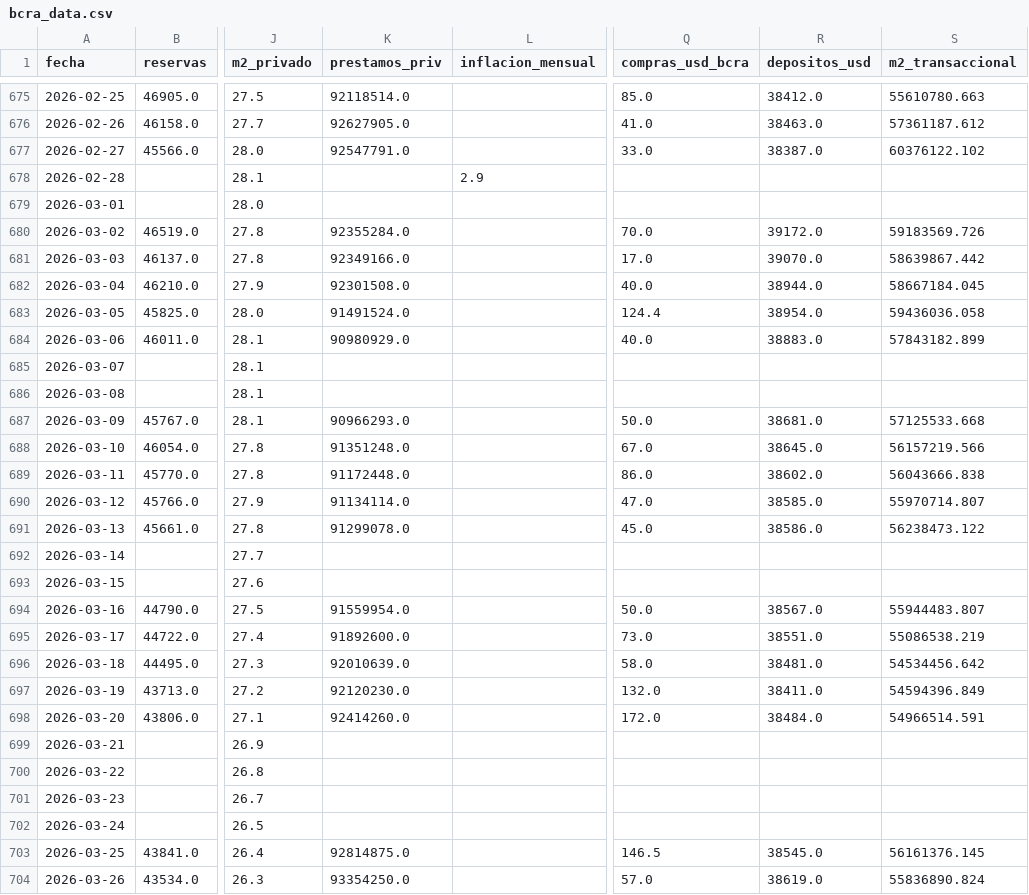
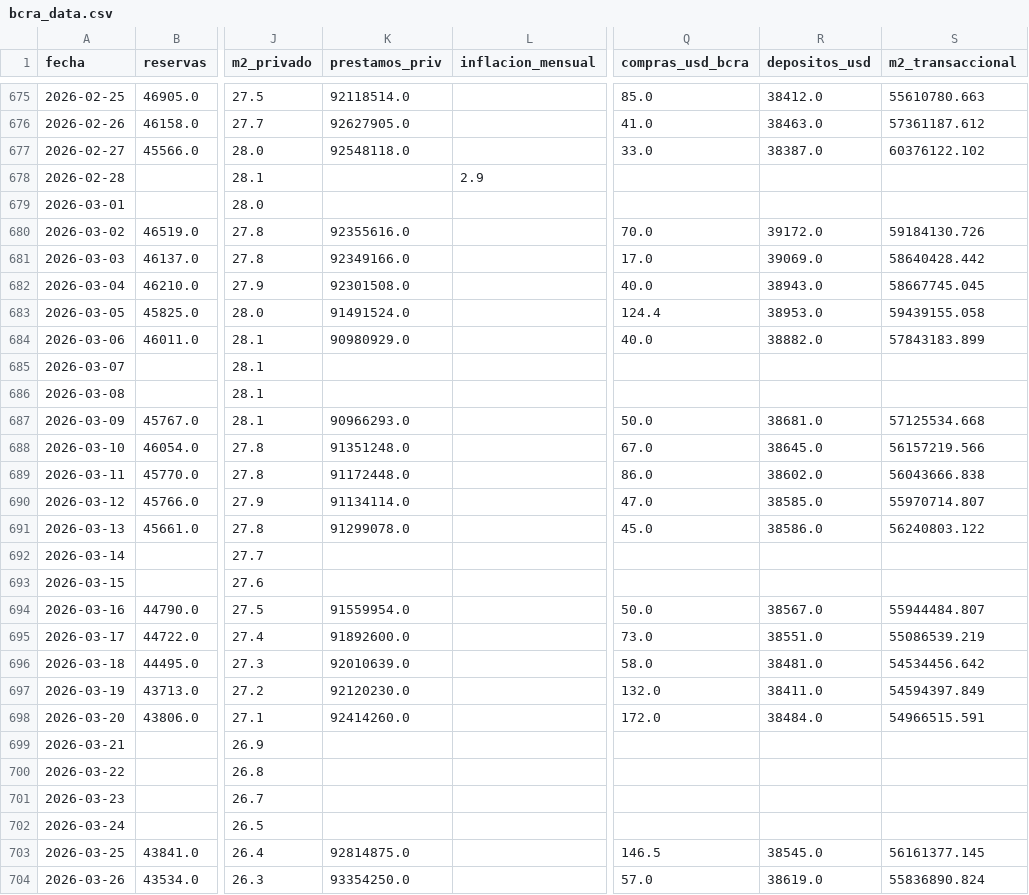
Before and after one commit to garciaborgheslautaro/acavalores-monitor-macro, a CSV file: data/bcra_data.csv, drawn as a sheet; only a part is shown, gaps mark what is left out; the diff covers the shown part only; the diff names each change by its address in the sheet, - before the commit and + after, or states it on an @@ line.

```diff
--- a/data/bcra_data.csv
+++ b/data/bcra_data.csv
-K677 (prestamos_priv): 92547791.0
+K677 (prestamos_priv): 92548118.0
-K680 (prestamos_priv): 92355284.0
+K680 (prestamos_priv): 92355616.0
-S680 (m2_transaccional): 59183569.726
+S680 (m2_transaccional): 59184130.726
-R681 (depositos_usd): 39070.0
+R681 (depositos_usd): 39069.0
-S681 (m2_transaccional): 58639867.442
+S681 (m2_transaccional): 58640428.442
-R682 (depositos_usd): 38944.0
+R682 (depositos_usd): 38943.0
-S682 (m2_transaccional): 58667184.045
+S682 (m2_transaccional): 58667745.045
-R683 (depositos_usd): 38954.0
+R683 (depositos_usd): 38953.0
-S683 (m2_transaccional): 59436036.058
+S683 (m2_transaccional): 59439155.058
-R684 (depositos_usd): 38883.0
+R684 (depositos_usd): 38882.0
-S684 (m2_transaccional): 57843182.899
+S684 (m2_transaccional): 57843183.899
-S687 (m2_transaccional): 57125533.668
+S687 (m2_transaccional): 57125534.668
-S691 (m2_transaccional): 56238473.122
+S691 (m2_transaccional): 56240803.122
-S694 (m2_transaccional): 55944483.807
+S694 (m2_transaccional): 55944484.807
-S695 (m2_transaccional): 55086538.219
+S695 (m2_transaccional): 55086539.219
-S697 (m2_transaccional): 54594396.849
+S697 (m2_transaccional): 54594397.849
-S698 (m2_transaccional): 54966514.591
+S698 (m2_transaccional): 54966515.591
-S703 (m2_transaccional): 56161376.145
+S703 (m2_transaccional): 56161377.145
```
Also changed, not shown: 79 edited cells elsewhere in this file, data/dolar_data.csv, data/itcrm_data.csv, 4 other files.
